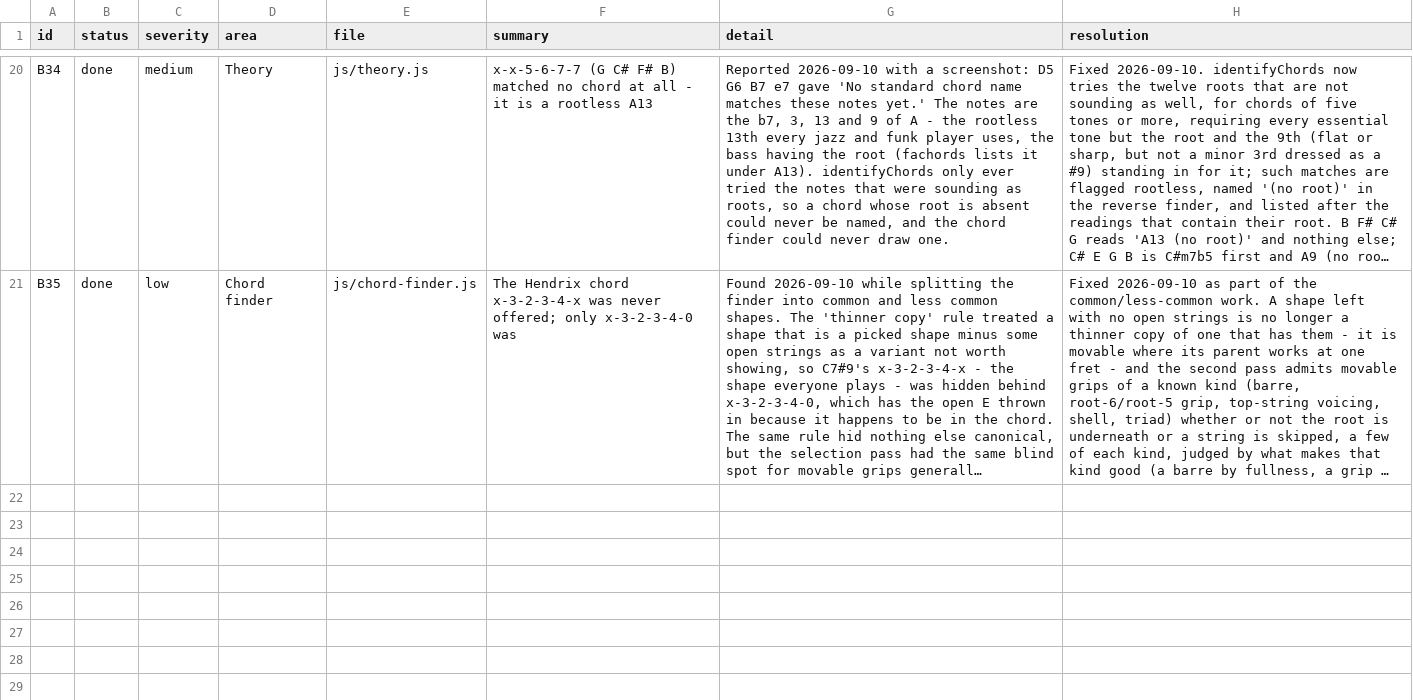
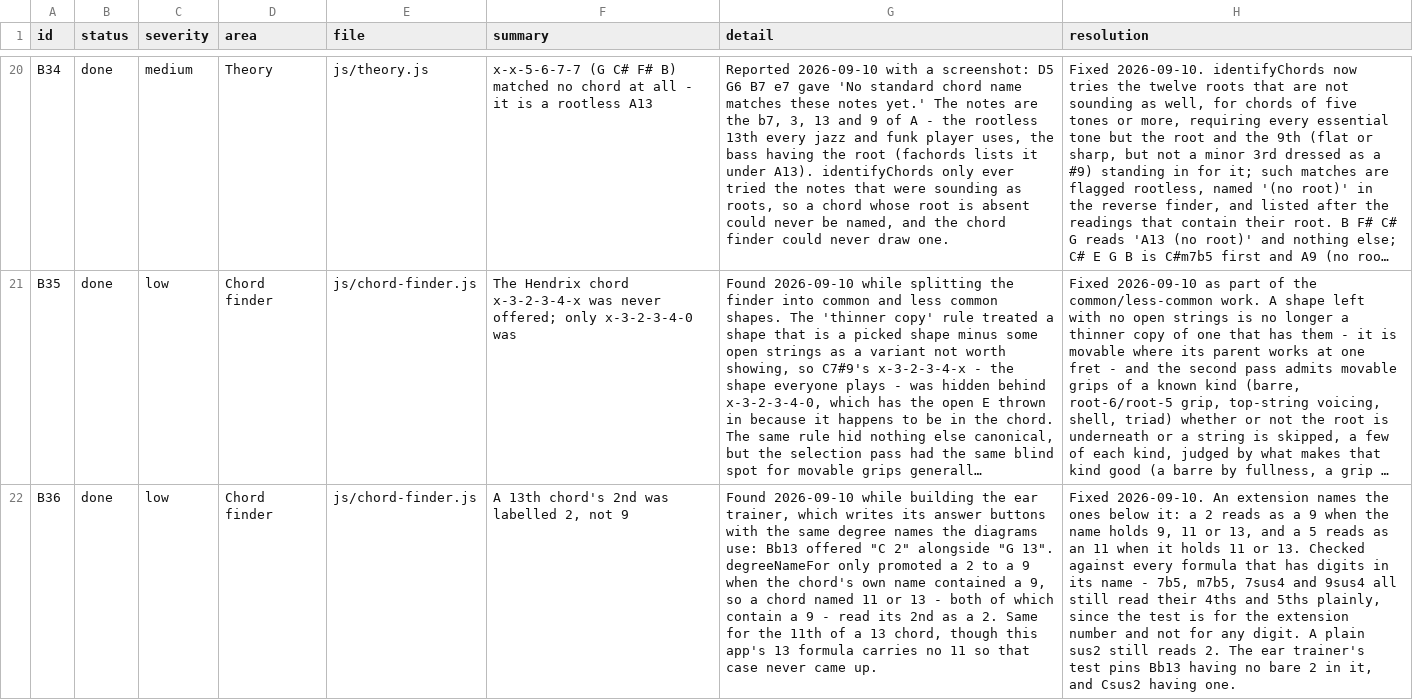
Before and after one commit to jchendy/chords, a CSV file: BUGS.csv, drawn as a sheet; only a part is shown, gaps mark what is left out; long unchanged cells end in …; the diff names each change by its address in the sheet, - before the commit and + after, or states it on an @@ line.

```diff
--- a/BUGS.csv
+++ b/BUGS.csv
+row 22: B36 | done | low | Chord finder | js/chord-finder.js | A 13th chord's 2nd was labelled 2, not 9 | Found 2026-09-10 while building the ear trainer, which writes its answer buttons with the same degree names the diagrams use: Bb13 offered "C 2" alongside "G 13". degreeNameFor only promoted a 2 to a 9 when the chord's own name contained a 9, so a chord named 11 or 13 - both of which contain a 9 - read its 2nd as a 2. Same for the 11th of a 13 chord, though this app's 13 formula carries no 11 so that case never came up. | Fixed 2026-09-10. An extension names the ones below it: a 2 reads as a 9 when the name holds 9, 11 or 13, and a 5 reads as an 11 when it holds 11 or 13. Checked against every formula that has digits in its name - 7b5, m7b5, 7sus4 and 9sus4 all still read their 4ths and 5ths plainly, since the test is for the extension number and not for any digit. A plain sus2 still reads 2. The ear trainer's test pins Bb13 having no bare 2 in it, and Csus2 having one.
```
Also changed, not shown: 7 other files.
